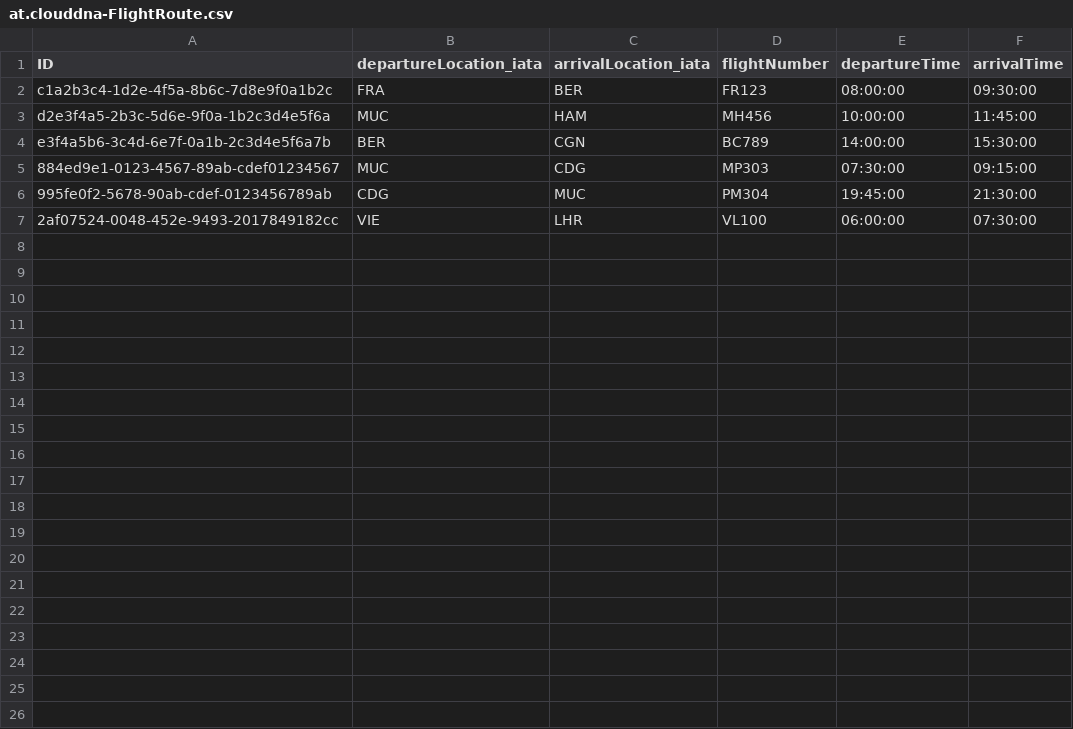
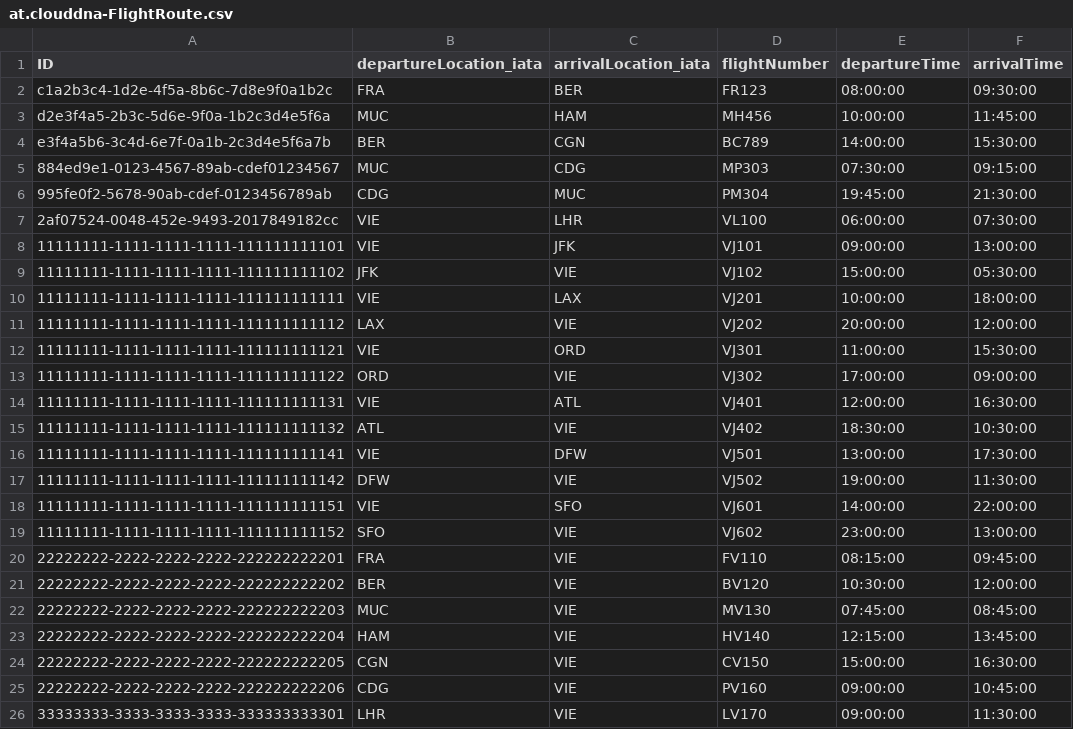
Before and after one commit to devxhev/business-trip, a CSV file: db/data/at.clouddna-FlightRoute.csv, drawn as a sheet.

```diff
--- a/db/data/at.clouddna-FlightRoute.csv
+++ b/db/data/at.clouddna-FlightRoute.csv
@@ -7 +7,20 @@ e3f4a5b6-3c4d-6e7f-0a1b-2c3d4e5f6a7b,BER,CGN,BC789,14:00:00,15:30:00
 2af07524-0048-452e-9493-2017849182cc,VIE,LHR,VL100,06:00:00,07:30:00
+11111111-1111-1111-1111-111111111101,VIE,JFK,VJ101,09:00:00,13:00:00
+11111111-1111-1111-1111-111111111102,JFK,VIE,VJ102,15:00:00,05:30:00
+11111111-1111-1111-1111-111111111111,VIE,LAX,VJ201,10:00:00,18:00:00
+11111111-1111-1111-1111-111111111112,LAX,VIE,VJ202,20:00:00,12:00:00
+11111111-1111-1111-1111-111111111121,VIE,ORD,VJ301,11:00:00,15:30:00
+11111111-1111-1111-1111-111111111122,ORD,VIE,VJ302,17:00:00,09:00:00
+11111111-1111-1111-1111-111111111131,VIE,ATL,VJ401,12:00:00,16:30:00
+11111111-1111-1111-1111-111111111132,ATL,VIE,VJ402,18:30:00,10:30:00
+11111111-1111-1111-1111-111111111141,VIE,DFW,VJ501,13:00:00,17:30:00
+11111111-1111-1111-1111-111111111142,DFW,VIE,VJ502,19:00:00,11:30:00
+11111111-1111-1111-1111-111111111151,VIE,SFO,VJ601,14:00:00,22:00:00
+11111111-1111-1111-1111-111111111152,SFO,VIE,VJ602,23:00:00,13:00:00
+22222222-2222-2222-2222-222222222201,FRA,VIE,FV110,08:15:00,09:45:00
+22222222-2222-2222-2222-222222222202,BER,VIE,BV120,10:30:00,12:00:00
+22222222-2222-2222-2222-222222222203,MUC,VIE,MV130,07:45:00,08:45:00
+22222222-2222-2222-2222-222222222204,HAM,VIE,HV140,12:15:00,13:45:00
+22222222-2222-2222-2222-222222222205,CGN,VIE,CV150,15:00:00,16:30:00
+22222222-2222-2222-2222-222222222206,CDG,VIE,PV160,09:00:00,10:45:00
+33333333-3333-3333-3333-333333333301,LHR,VIE,LV170,09:00:00,11:30:00
```
Also changed, not shown: db/data/at.clouddna-BusinessTrip.csv, db/data/at.clouddna-Flight.csv, 10 other files.
